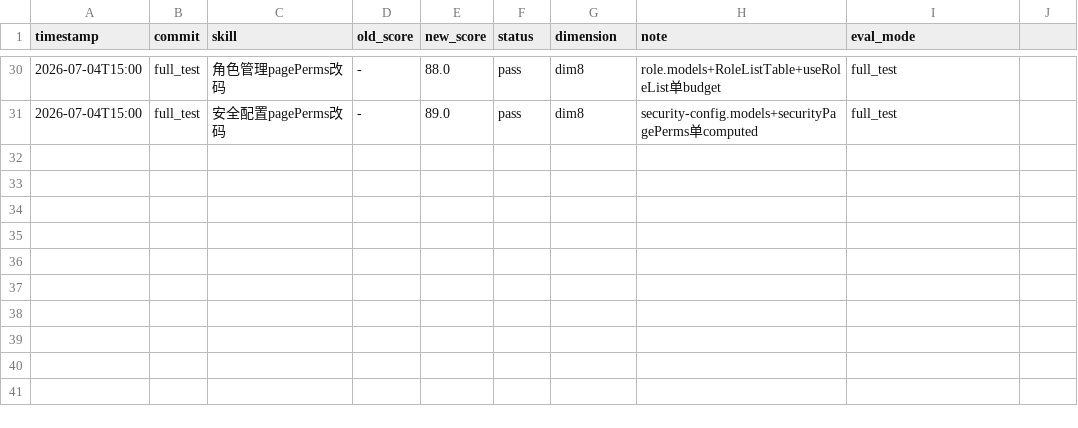
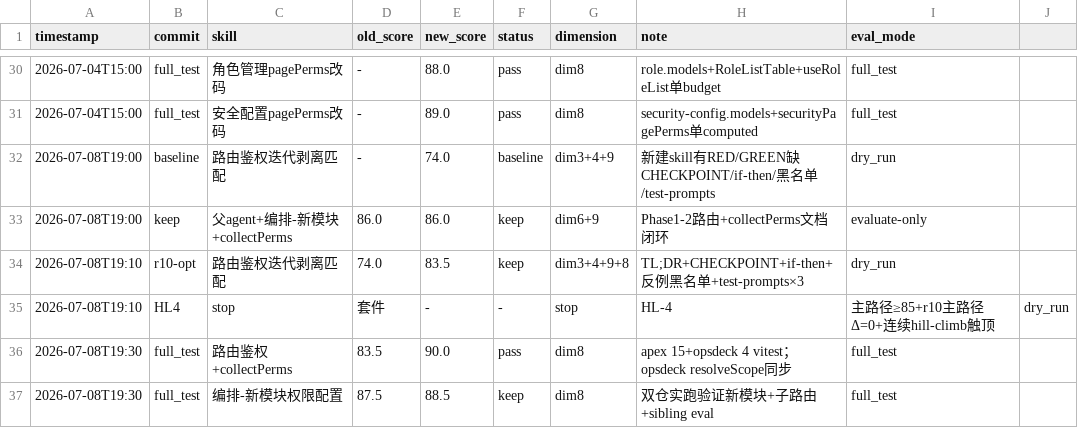
Before and after one commit to deosiree/cursor-config, a TSV file: nebula-skills/gen-perms-apis/evals/darwin-results.tsv, drawn as a sheet; only a part is shown, gaps mark what is left out.

```diff
--- a/nebula-skills/gen-perms-apis/evals/darwin-results.tsv
+++ b/nebula-skills/gen-perms-apis/evals/darwin-results.tsv
@@ -31 +31,7 @@ timestamp	commit	skill	old_score	new_score	status	dimension	note	eval_mode
 2026-07-04T15:00	full_test	安全配置pagePerms改码	-	89.0	pass	dim8	security-config.models+securityPagePerms单computed	full_test
+2026-07-08T19:00	baseline	路由鉴权迭代剥离匹配	-	74.0	baseline	dim3+4+9	新建skill有RED/GREEN缺CHECKPOINT/if-then/黑名单/test-prompts	dry_run
+2026-07-08T19:00	keep	父agent+编排-新模块+collectPerms	86.0	86.0	keep	dim6+9	Phase1-2路由+collectPerms文档闭环	evaluate-only
+2026-07-08T19:10	r10-opt	路由鉴权迭代剥离匹配	74.0	83.5	keep	dim3+4+9+8	TL;DR+CHECKPOINT+if-then+反例黑名单+test-prompts×3	dry_run
+2026-07-08T19:10	HL4	stop	套件	-	-	stop	HL-4	主路径≥85+r10主路径Δ=0+连续hill-climb触顶	dry_run
+2026-07-08T19:30	full_test	路由鉴权+collectPerms	83.5	90.0	pass	dim8	apex 15+opsdeck 4 vitest；opsdeck resolveScope同步	full_test
+2026-07-08T19:30	full_test	编排-新模块权限配置	87.5	88.5	keep	dim8	双仓实跑验证新模块+子路由+sibling eval	full_test
```
Also changed, not shown: 28 other files.
